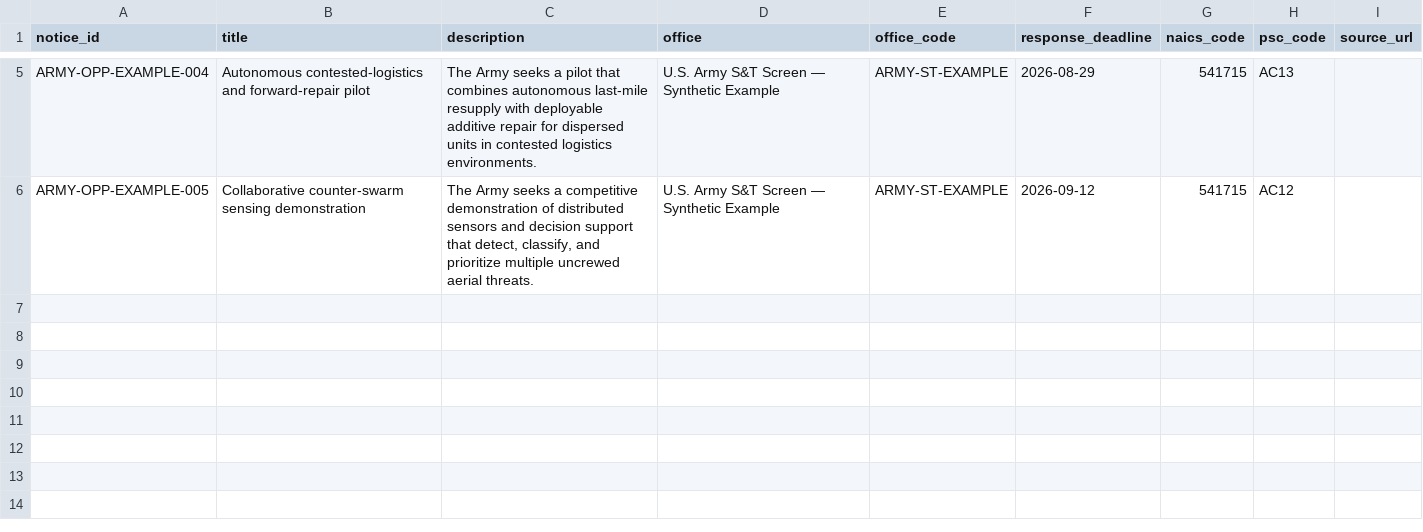
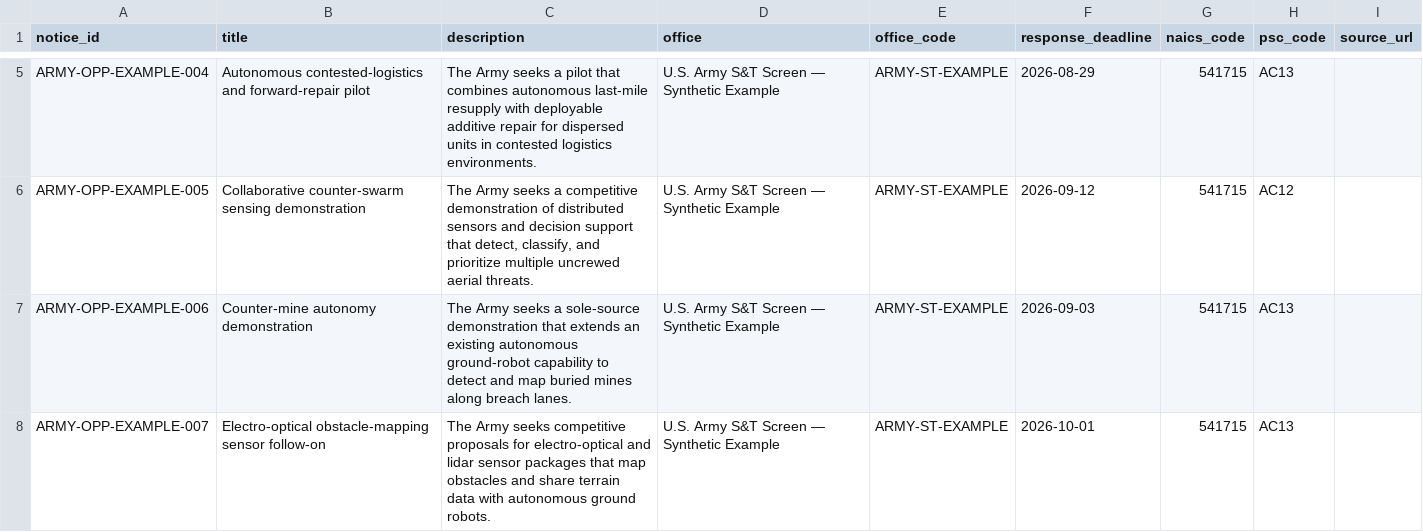
Before and after one commit to hollomancer/sbir-analytics, a CSV file: examples/army_science_technology_opportunities.csv, drawn as a sheet; only a part is shown, gaps mark what is left out.

```diff
--- a/examples/army_science_technology_opportunities.csv
+++ b/examples/army_science_technology_opportunities.csv
@@ -6 +6,3 @@ ARMY-OPP-EXAMPLE-004,Autonomous contested-logistics and forward-repair pilot,"Th
 ARMY-OPP-EXAMPLE-005,Collaborative counter-swarm sensing demonstration,"The Army seeks a competitive demonstration of distributed sensors and decision support that detect, classify, and prioritize multiple uncrewed aerial threats.",U.S. Army S&T Screen — Synthetic Example,ARMY-ST-EXAMPLE,2026-09-12,541715,AC12,
+ARMY-OPP-EXAMPLE-006,Counter-mine autonomy demonstration,The Army seeks a sole-source demonstration that extends an existing autonomous ground-robot capability to detect and map buried mines along breach lanes.,U.S. Army S&T Screen — Synthetic Example,ARMY-ST-EXAMPLE,2026-09-03,541715,AC13,
+ARMY-OPP-EXAMPLE-007,Electro-optical obstacle-mapping sensor follow-on,The Army seeks competitive proposals for electro-optical and lidar sensor packages that map obstacles and share terrain data with autonomous ground robots.,U.S. Army S&T Screen — Synthetic Example,ARMY-ST-EXAMPLE,2026-10-01,541715,AC13,
```
Also changed, not shown: examples/army_science_technology_candidates.csv, 5 other files.
